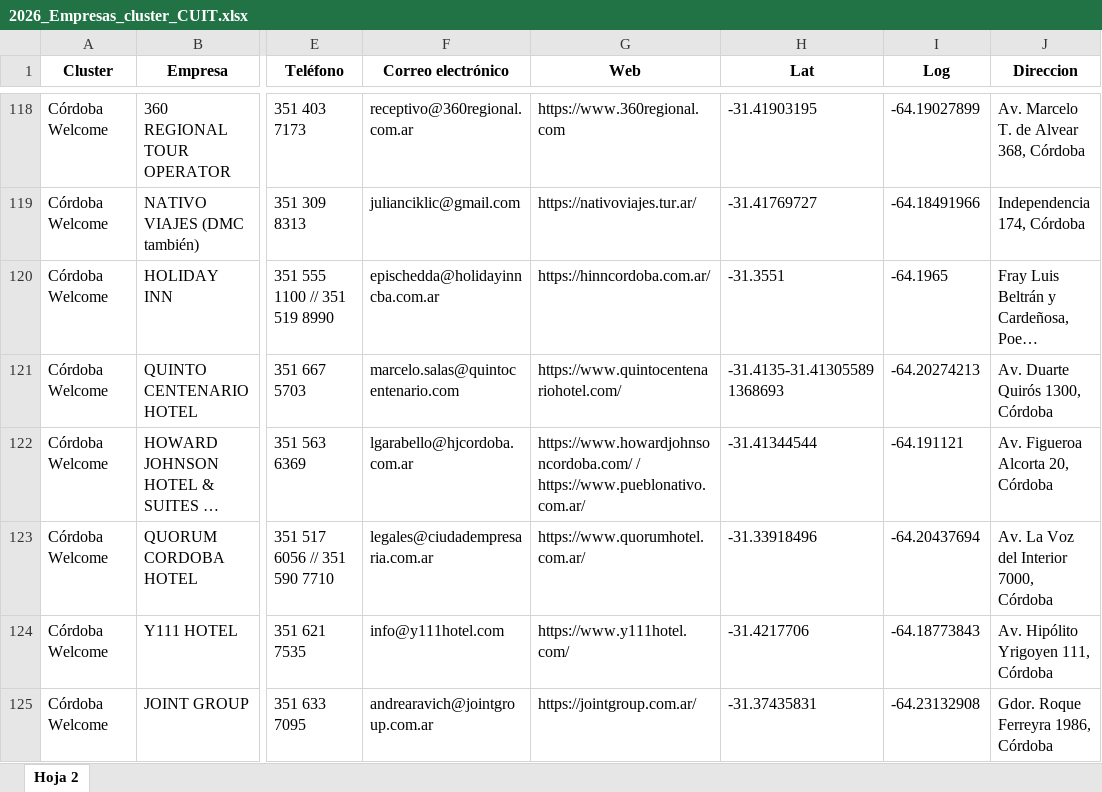
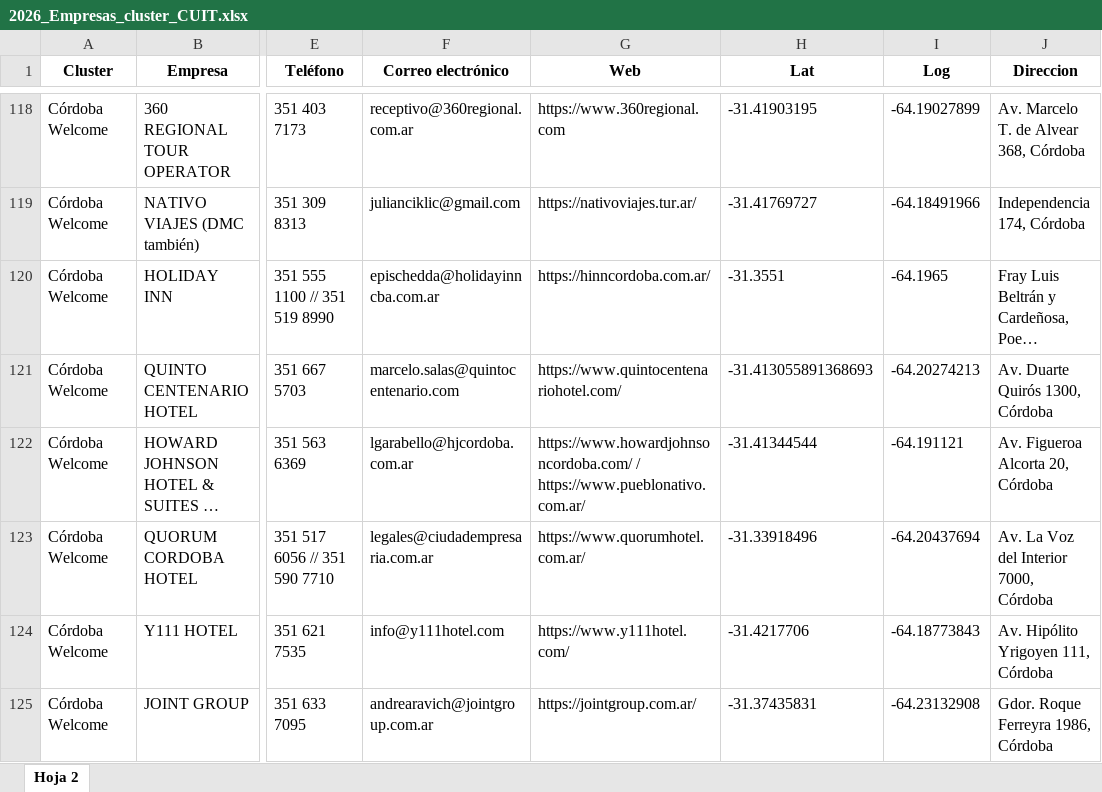
Before and after one commit to Rafaelh21/mapa-clusteres-cordoba, an Excel workbook: 2026_Empresas_cluster_CUIT.xlsx, sheet Hoja 2, drawn as a sheet; only a part is shown, gaps mark what is left out; long unchanged cells end in …; values as stored, in another font and other column widths than the file's, no borders; the diff names each change by its address in the sheet, - before the commit and + after, or states it on an @@ line.

Commit message:
Actualiza direcciones y coordenadas

```diff
--- a/2026_Empresas_cluster_CUIT.xlsx (sheet Hoja 2)
+++ b/2026_Empresas_cluster_CUIT.xlsx (sheet Hoja 2)
-H121 (Lat): -31.4135-31.413055891368693
+H121 (Lat): -31.413055891368693
```
